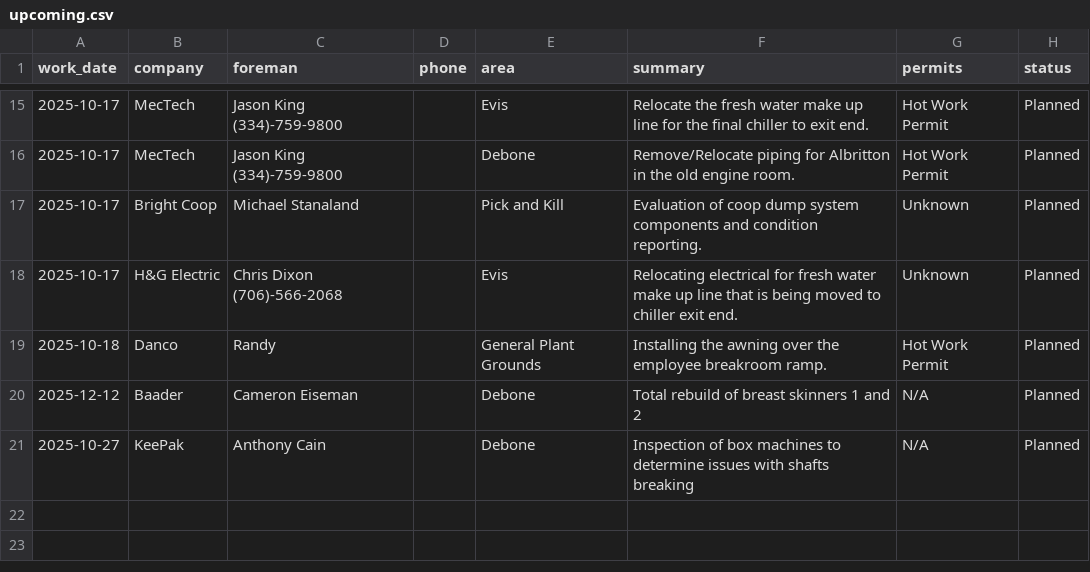
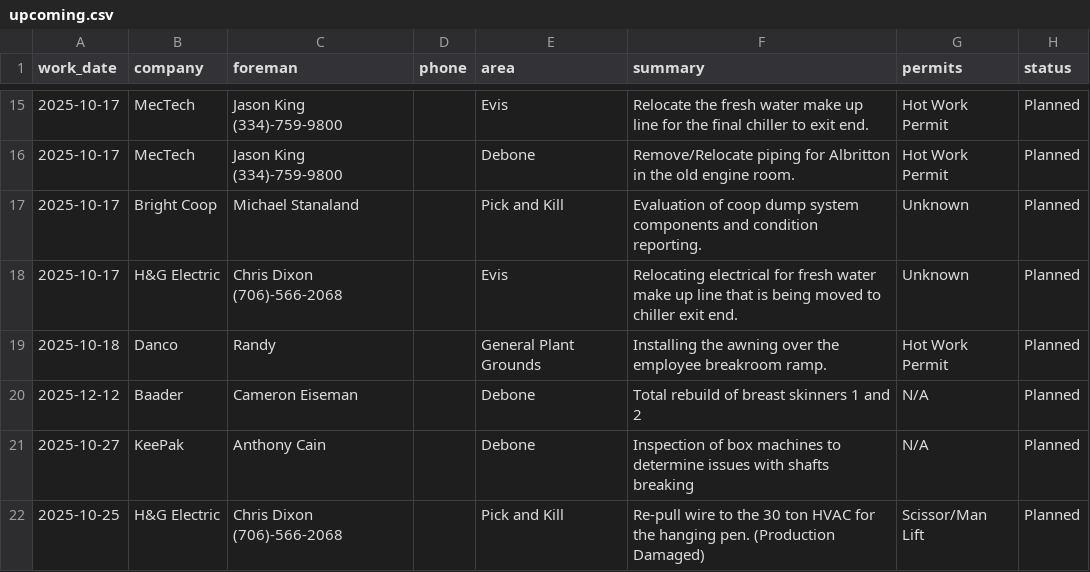
Before and after one commit to ClippyCoin/area-checks-dashboard, a CSV file: public/contractors/upcoming.csv, drawn as a sheet; only a part is shown, gaps mark what is left out.

Commit message:
append contractor row

```diff
--- a/public/contractors/upcoming.csv
+++ b/public/contractors/upcoming.csv
@@ -21 +21,2 @@ work_date,company,foreman,phone,area,summary,permits,status
 2025-10-27,KeePak,Anthony Cain,,Debone,Inspection of box machines to determine issues with shafts breaking,N/A,Planned
+2025-10-25,H&G Electric,Chris Dixon (706)-566-2068,,Pick and Kill,Re-pull wire to the 30 ton HVAC for the hanging pen. (Production Damaged),Scissor/Man Lift,Planned
```
